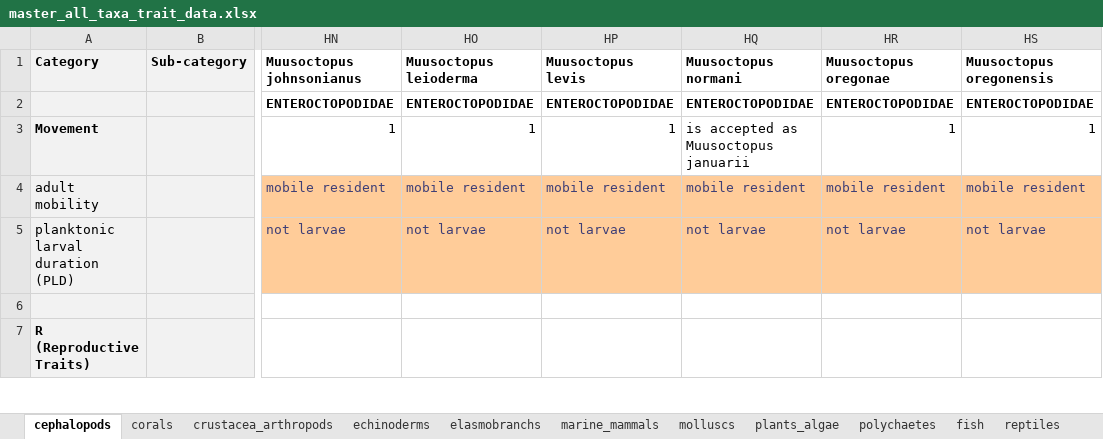
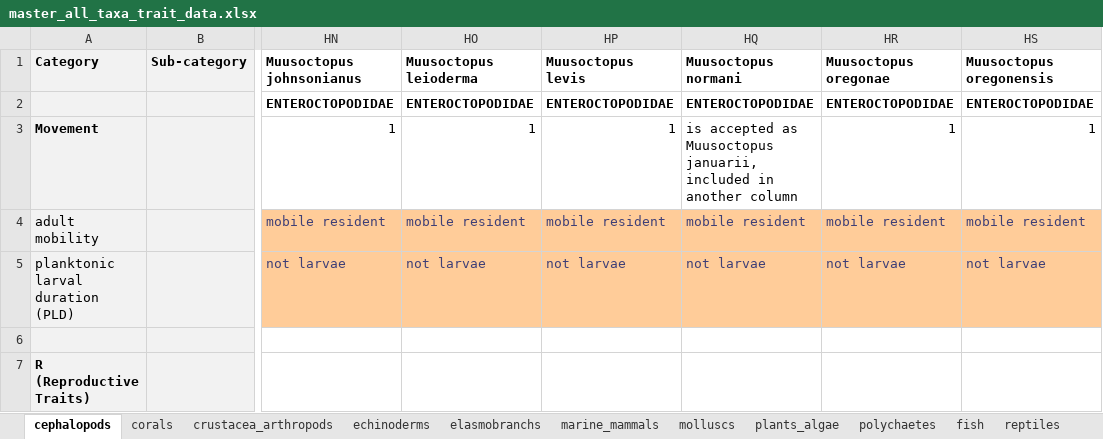
Before and after one commit to mapping-marine-spp-vuln/spp_vuln_framework, an Excel workbook: _raw_data/xlsx/master_all_taxa_trait_data.xlsx, sheet cephalopods, drawn as a sheet; only a part is shown, gaps mark what is left out; values as stored, in another font and other column widths than the file's, no borders; the diff names each change by its address in the sheet, - before the commit and + after, or states it on an @@ line.

```diff
--- a/_raw_data/xlsx/master_all_taxa_trait_data.xlsx (sheet cephalopods)
+++ b/_raw_data/xlsx/master_all_taxa_trait_data.xlsx (sheet cephalopods)
-HQ3 (Muusoctopus normani): …as Muusoctopus januarii
+HQ3 (Muusoctopus normani): …as Muusoctopus januarii, included in another column
```
Also changed, not shown: sheet elasmobranchs, sheet seabirds, 8 other files.
